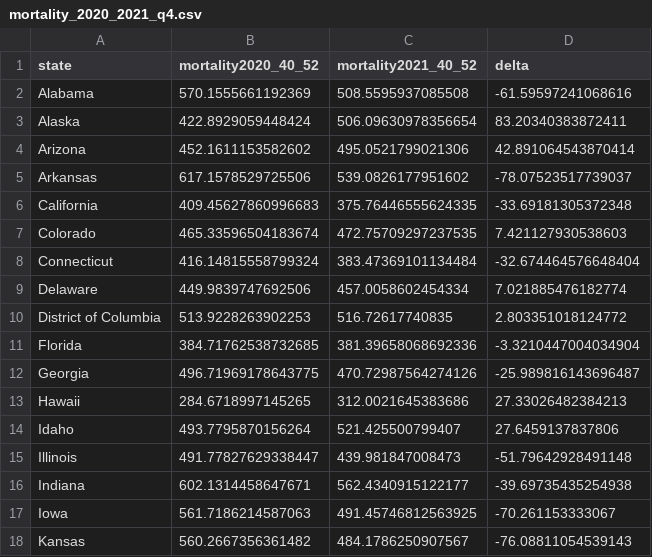
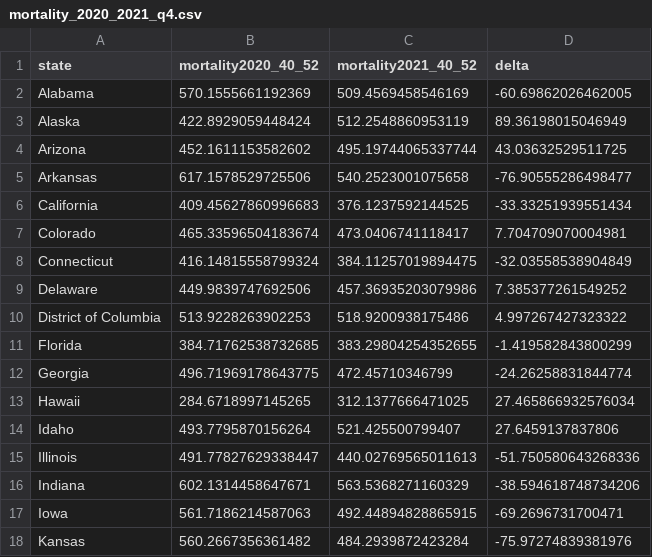
Before and after one commit to USMortality/US-Mortality, a CSV file: out/mortality_2020_2021_q4.csv, drawn as a sheet; only a part is shown; the diff covers the shown part only.

```diff
--- a/out/mortality_2020_2021_q4.csv
+++ b/out/mortality_2020_2021_q4.csv
@@ -1,18 +1,18 @@
 state	mortality2020_40_52	mortality2021_40_52	delta
-Alabama	570.1555661192369	508.5595937085508	-61.59597241068616
-Alaska	422.8929059448424	506.09630978356654	83.20340383872411
-Arizona	452.1611153582602	495.0521799021306	42.891064543870414
-Arkansas	617.1578529725506	539.0826177951602	-78.07523517739037
-California	409.45627860996683	375.76446555624335	-33.69181305372348
-Colorado	465.33596504183674	472.75709297237535	7.421127930538603
-Connecticut	416.14815558799324	383.47369101134484	-32.674464576648404
-Delaware	449.9839747692506	457.0058602454334	7.021885476182774
-District of Columbia	513.9228263902253	516.72617740835	2.803351018124772
-Florida	384.71762538732685	381.39658068692336	-3.3210447004034904
-Georgia	496.71969178643775	470.72987564274126	-25.989816143696487
-Hawaii	284.6718997145265	312.0021645383686	27.33026482384213
+Alabama	570.1555661192369	509.4569458546169	-60.69862026462005
+Alaska	422.8929059448424	512.2548860953119	89.36198015046949
+Arizona	452.1611153582602	495.19744065337744	43.03632529511725
+Arkansas	617.1578529725506	540.2523001075658	-76.90555286498477
+California	409.45627860996683	376.1237592144525	-33.33251939551434
+Colorado	465.33596504183674	473.0406741118417	7.704709070004981
+Connecticut	416.14815558799324	384.11257019894475	-32.03558538904849
+Delaware	449.9839747692506	457.36935203079986	7.385377261549252
+District of Columbia	513.9228263902253	518.9200938175486	4.997267427323322
+Florida	384.71762538732685	383.29804254352655	-1.419582843800299
+Georgia	496.71969178643775	472.45710346799	-24.26258831844774
+Hawaii	284.6718997145265	312.1377666471025	27.465866932576034
 Idaho	493.7795870156264	521.425500799407	27.6459137837806
-Illinois	491.77827629338447	439.981847008473	-51.79642928491148
-Indiana	602.1314458647671	562.4340915122177	-39.69735435254938
-Iowa	561.7186214587063	491.45746812563925	-70.261153333067
-Kansas	560.2667356361482	484.1786250907567	-76.08811054539143
+Illinois	491.77827629338447	440.02769565011613	-51.750580643268336
+Indiana	602.1314458647671	563.5368271160329	-38.594618748734206
+Iowa	561.7186214587063	492.44894828865915	-69.2696731700471
+Kansas	560.2667356361482	484.2939872423284	-75.97274839381976
```
Also changed, not shown: 1 added row and 62 edited cells elsewhere in this file, out/mortality_pandemic_ts.csv, out/mortality_quarter.csv, 3 other files.
